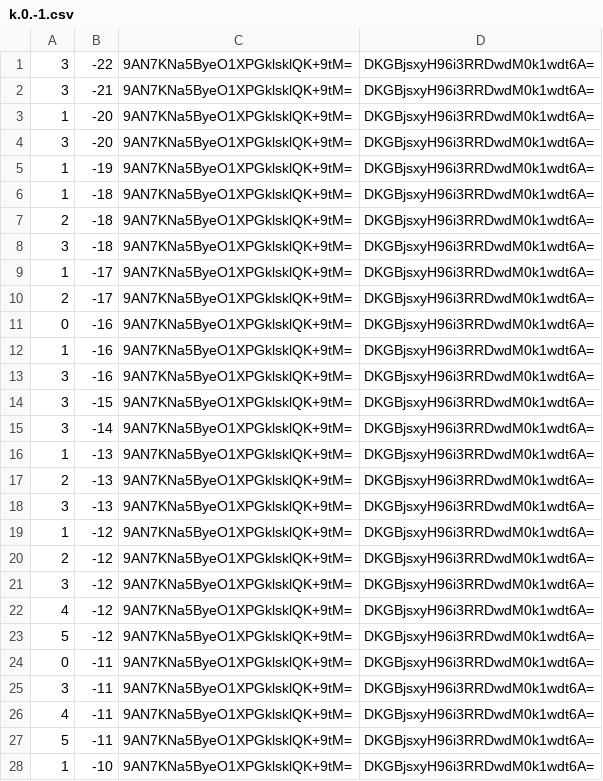
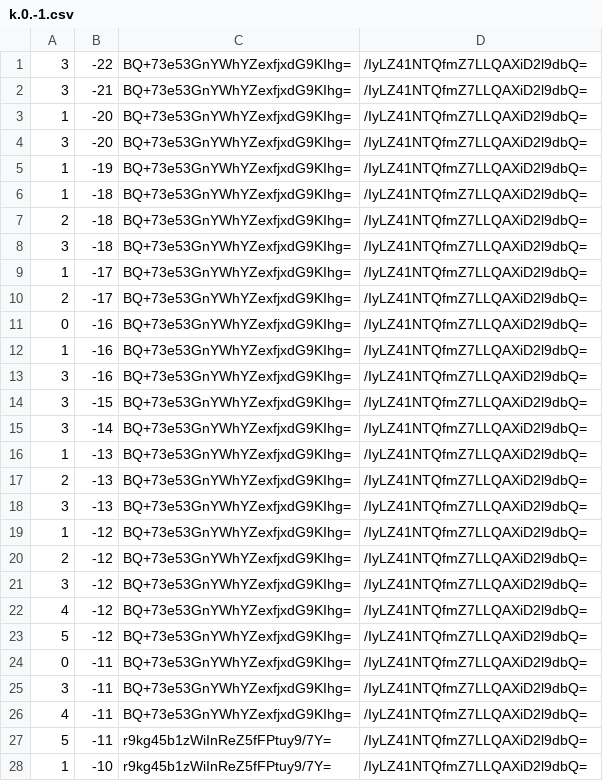
Before and after one commit to counterfitninja/chilled-end, a CSV file: tiles/zoom.-1/metadata/k.0.-1.csv, drawn as a sheet; only a part is shown; the diff covers the shown part only.

```diff
--- a/tiles/zoom.-1/metadata/k.0.-1.csv
+++ b/tiles/zoom.-1/metadata/k.0.-1.csv
@@ -1,28 +1,28 @@
-3,-22,9AN7KNa5ByeO1XPGklsklQK+9tM=,DKGBjsxyH96i3RRDwdM0k1wdt6A=
-3,-21,9AN7KNa5ByeO1XPGklsklQK+9tM=,DKGBjsxyH96i3RRDwdM0k1wdt6A=
-1,-20,9AN7KNa5ByeO1XPGklsklQK+9tM=,DKGBjsxyH96i3RRDwdM0k1wdt6A=
-3,-20,9AN7KNa5ByeO1XPGklsklQK+9tM=,DKGBjsxyH96i3RRDwdM0k1wdt6A=
-1,-19,9AN7KNa5ByeO1XPGklsklQK+9tM=,DKGBjsxyH96i3RRDwdM0k1wdt6A=
-1,-18,9AN7KNa5ByeO1XPGklsklQK+9tM=,DKGBjsxyH96i3RRDwdM0k1wdt6A=
-2,-18,9AN7KNa5ByeO1XPGklsklQK+9tM=,DKGBjsxyH96i3RRDwdM0k1wdt6A=
-3,-18,9AN7KNa5ByeO1XPGklsklQK+9tM=,DKGBjsxyH96i3RRDwdM0k1wdt6A=
-1,-17,9AN7KNa5ByeO1XPGklsklQK+9tM=,DKGBjsxyH96i3RRDwdM0k1wdt6A=
-2,-17,9AN7KNa5ByeO1XPGklsklQK+9tM=,DKGBjsxyH96i3RRDwdM0k1wdt6A=
-0,-16,9AN7KNa5ByeO1XPGklsklQK+9tM=,DKGBjsxyH96i3RRDwdM0k1wdt6A=
-1,-16,9AN7KNa5ByeO1XPGklsklQK+9tM=,DKGBjsxyH96i3RRDwdM0k1wdt6A=
-3,-16,9AN7KNa5ByeO1XPGklsklQK+9tM=,DKGBjsxyH96i3RRDwdM0k1wdt6A=
-3,-15,9AN7KNa5ByeO1XPGklsklQK+9tM=,DKGBjsxyH96i3RRDwdM0k1wdt6A=
-3,-14,9AN7KNa5ByeO1XPGklsklQK+9tM=,DKGBjsxyH96i3RRDwdM0k1wdt6A=
-1,-13,9AN7KNa5ByeO1XPGklsklQK+9tM=,DKGBjsxyH96i3RRDwdM0k1wdt6A=
-2,-13,9AN7KNa5ByeO1XPGklsklQK+9tM=,DKGBjsxyH96i3RRDwdM0k1wdt6A=
-3,-13,9AN7KNa5ByeO1XPGklsklQK+9tM=,DKGBjsxyH96i3RRDwdM0k1wdt6A=
-1,-12,9AN7KNa5ByeO1XPGklsklQK+9tM=,DKGBjsxyH96i3RRDwdM0k1wdt6A=
-2,-12,9AN7KNa5ByeO1XPGklsklQK+9tM=,DKGBjsxyH96i3RRDwdM0k1wdt6A=
-3,-12,9AN7KNa5ByeO1XPGklsklQK+9tM=,DKGBjsxyH96i3RRDwdM0k1wdt6A=
-4,-12,9AN7KNa5ByeO1XPGklsklQK+9tM=,DKGBjsxyH96i3RRDwdM0k1wdt6A=
-5,-12,9AN7KNa5ByeO1XPGklsklQK+9tM=,DKGBjsxyH96i3RRDwdM0k1wdt6A=
-0,-11,9AN7KNa5ByeO1XPGklsklQK+9tM=,DKGBjsxyH96i3RRDwdM0k1wdt6A=
-3,-11,9AN7KNa5ByeO1XPGklsklQK+9tM=,DKGBjsxyH96i3RRDwdM0k1wdt6A=
-4,-11,9AN7KNa5ByeO1XPGklsklQK+9tM=,DKGBjsxyH96i3RRDwdM0k1wdt6A=
-5,-11,9AN7KNa5ByeO1XPGklsklQK+9tM=,DKGBjsxyH96i3RRDwdM0k1wdt6A=
-1,-10,9AN7KNa5ByeO1XPGklsklQK+9tM=,DKGBjsxyH96i3RRDwdM0k1wdt6A=
+3,-22,BQ+73e53GnYWhYZexfjxdG9KIhg=,/IyLZ41NTQfmZ7LLQAXiD2l9dbQ=
+3,-21,BQ+73e53GnYWhYZexfjxdG9KIhg=,/IyLZ41NTQfmZ7LLQAXiD2l9dbQ=
+1,-20,BQ+73e53GnYWhYZexfjxdG9KIhg=,/IyLZ41NTQfmZ7LLQAXiD2l9dbQ=
+3,-20,BQ+73e53GnYWhYZexfjxdG9KIhg=,/IyLZ41NTQfmZ7LLQAXiD2l9dbQ=
+1,-19,BQ+73e53GnYWhYZexfjxdG9KIhg=,/IyLZ41NTQfmZ7LLQAXiD2l9dbQ=
+1,-18,BQ+73e53GnYWhYZexfjxdG9KIhg=,/IyLZ41NTQfmZ7LLQAXiD2l9dbQ=
+2,-18,BQ+73e53GnYWhYZexfjxdG9KIhg=,/IyLZ41NTQfmZ7LLQAXiD2l9dbQ=
+3,-18,BQ+73e53GnYWhYZexfjxdG9KIhg=,/IyLZ41NTQfmZ7LLQAXiD2l9dbQ=
+1,-17,BQ+73e53GnYWhYZexfjxdG9KIhg=,/IyLZ41NTQfmZ7LLQAXiD2l9dbQ=
+2,-17,BQ+73e53GnYWhYZexfjxdG9KIhg=,/IyLZ41NTQfmZ7LLQAXiD2l9dbQ=
+0,-16,BQ+73e53GnYWhYZexfjxdG9KIhg=,/IyLZ41NTQfmZ7LLQAXiD2l9dbQ=
+1,-16,BQ+73e53GnYWhYZexfjxdG9KIhg=,/IyLZ41NTQfmZ7LLQAXiD2l9dbQ=
+3,-16,BQ+73e53GnYWhYZexfjxdG9KIhg=,/IyLZ41NTQfmZ7LLQAXiD2l9dbQ=
+3,-15,BQ+73e53GnYWhYZexfjxdG9KIhg=,/IyLZ41NTQfmZ7LLQAXiD2l9dbQ=
+3,-14,BQ+73e53GnYWhYZexfjxdG9KIhg=,/IyLZ41NTQfmZ7LLQAXiD2l9dbQ=
+1,-13,BQ+73e53GnYWhYZexfjxdG9KIhg=,/IyLZ41NTQfmZ7LLQAXiD2l9dbQ=
+2,-13,BQ+73e53GnYWhYZexfjxdG9KIhg=,/IyLZ41NTQfmZ7LLQAXiD2l9dbQ=
+3,-13,BQ+73e53GnYWhYZexfjxdG9KIhg=,/IyLZ41NTQfmZ7LLQAXiD2l9dbQ=
+1,-12,BQ+73e53GnYWhYZexfjxdG9KIhg=,/IyLZ41NTQfmZ7LLQAXiD2l9dbQ=
+2,-12,BQ+73e53GnYWhYZexfjxdG9KIhg=,/IyLZ41NTQfmZ7LLQAXiD2l9dbQ=
+3,-12,BQ+73e53GnYWhYZexfjxdG9KIhg=,/IyLZ41NTQfmZ7LLQAXiD2l9dbQ=
+4,-12,BQ+73e53GnYWhYZexfjxdG9KIhg=,/IyLZ41NTQfmZ7LLQAXiD2l9dbQ=
+5,-12,BQ+73e53GnYWhYZexfjxdG9KIhg=,/IyLZ41NTQfmZ7LLQAXiD2l9dbQ=
+0,-11,BQ+73e53GnYWhYZexfjxdG9KIhg=,/IyLZ41NTQfmZ7LLQAXiD2l9dbQ=
+3,-11,BQ+73e53GnYWhYZexfjxdG9KIhg=,/IyLZ41NTQfmZ7LLQAXiD2l9dbQ=
+4,-11,BQ+73e53GnYWhYZexfjxdG9KIhg=,/IyLZ41NTQfmZ7LLQAXiD2l9dbQ=
+5,-11,r9kg45b1zWiInReZ5fFPtuy9/7Y=,/IyLZ41NTQfmZ7LLQAXiD2l9dbQ=
+1,-10,r9kg45b1zWiInReZ5fFPtuy9/7Y=,/IyLZ41NTQfmZ7LLQAXiD2l9dbQ=
```
Also changed, not shown: 144 edited cells elsewhere in this file, tiles/zoom.-1/metadata/k.-1.-1.csv, tiles/zoom.-1/metadata/k.-1.0.csv, 32 other files.
